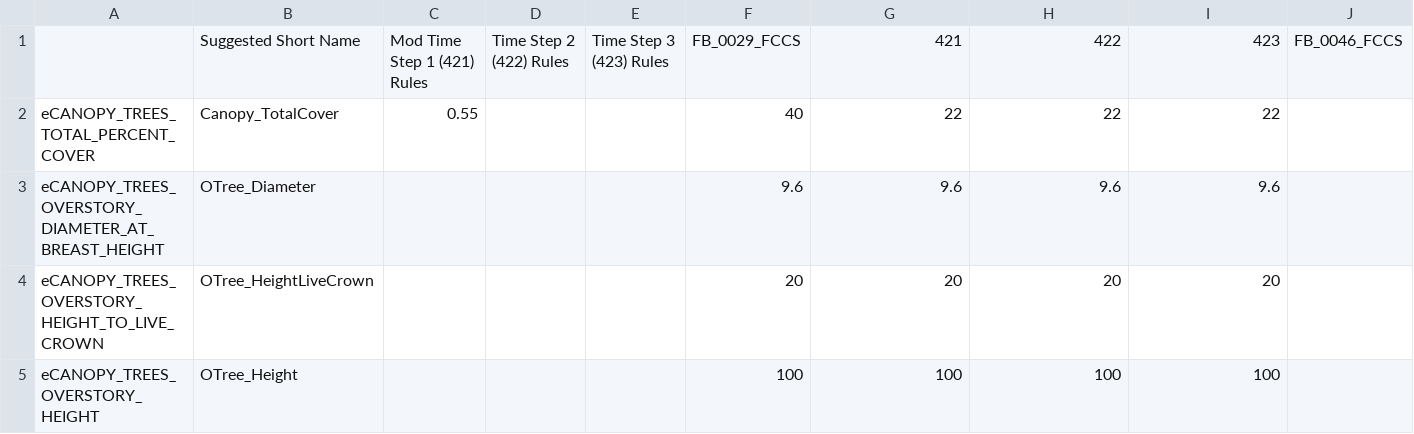
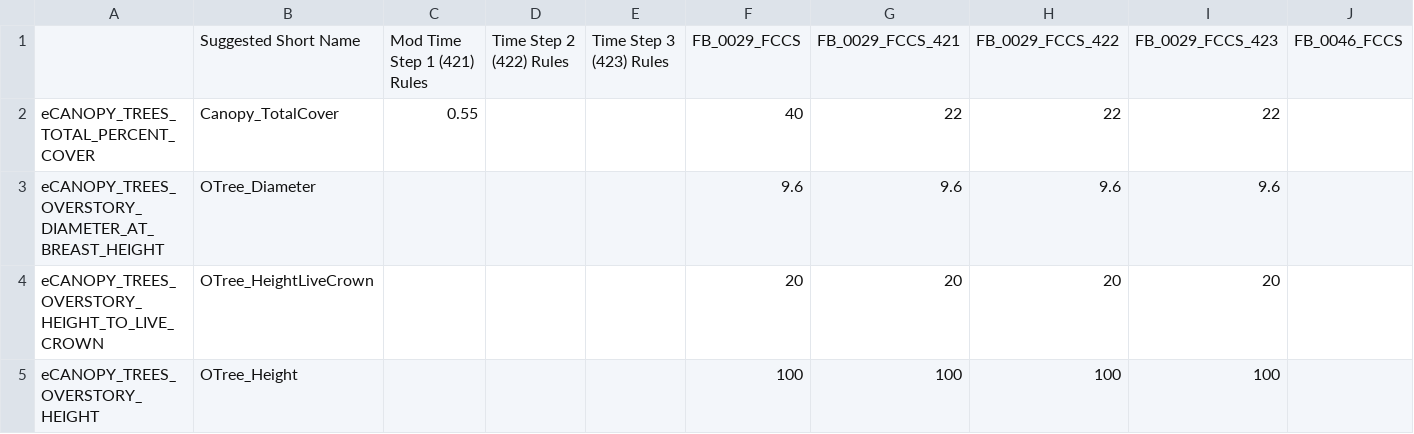
Before and after one commit to pnwairfire/fera-landfiredisturbance, a CSV file: specifications/4_Wind/42_Wind_ModSeverity.csv, drawn as a sheet; only a part is shown; removed rows and columns are numbered as before the commit, all else as after; rows hold the shown columns only; the diff names each change by its address in the sheet, - before the commit and + after, or states it on an @@ line.

Commit message:
Updated Wind and Insect expected values files

```diff
--- a/specifications/4_Wind/42_Wind_ModSeverity.csv
+++ b/specifications/4_Wind/42_Wind_ModSeverity.csv
-row 1:  | Suggested Short Name | Mod Time Step 1 (421) Rules | Time Step 2 (422) Rules | Time Step 3 (423) Rules | FB_0029_FCCS | 421 | 422 | 423 | FB_0046_FCCS
+row 1:  | Suggested Short Name | Mod Time Step 1 (421) Rules | Time Step 2 (422) Rules | Time Step 3 (423) Rules | FB_0029_FCCS | FB_0029_FCCS_421 | FB_0029_FCCS_422 | FB_0029_FCCS_423 | FB_0046_FCCS
```
Also changed, not shown: specifications/4_Wind/43_Wind_HighSeverity.csv.
